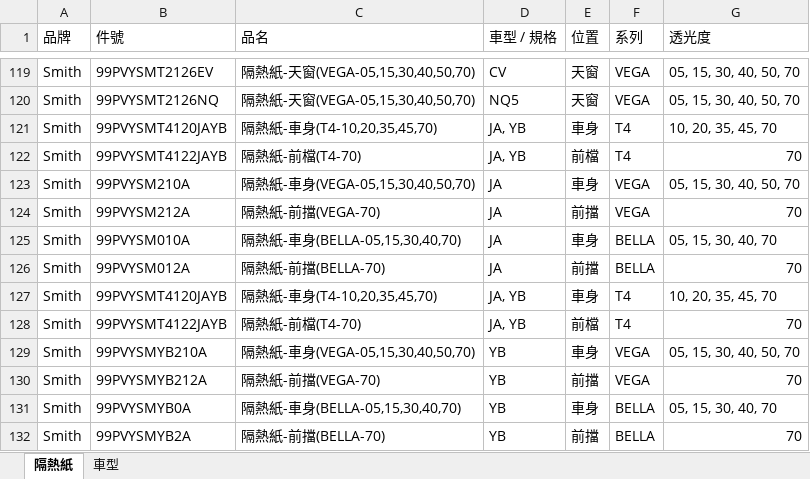
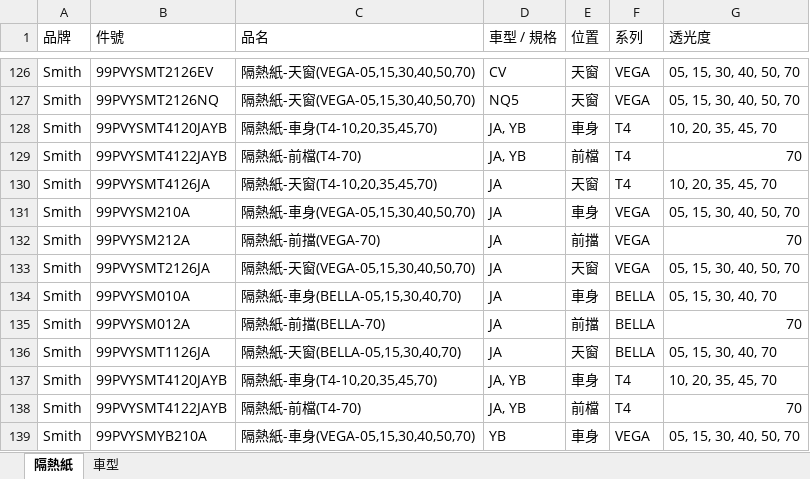
Before and after one commit to TMS148/KIA-FILM, an Excel workbook: database.xlsx, sheet 隔熱紙, drawn as a sheet; only a part is shown, gaps mark what is left out; the shorter side is filled out with more unchanged rows; values as stored, in another font and other column widths than the file's, no borders; the diff covers the shown part only; the diff names each change by its address in the sheet, - before the commit and + after, or states it on an @@ line.

```diff
--- a/database.xlsx (sheet 隔熱紙)
+++ b/database.xlsx (sheet 隔熱紙)
+row 130: Smith | 99PVYSMT4126JA | 隔熱紙-天窗(T4-10,20,35,45,70) | JA | 天窗 | T4 | 10, 20, 35, 45, 70
+row 133: Smith | 99PVYSMT2126JA | 隔熱紙-天窗(VEGA-05,15,30,40,50,70) | JA | 天窗 | VEGA | 05, 15, 30, 40, 50, 70
+row 136: Smith | 99PVYSMT1126JA | 隔熱紙-天窗(BELLA-05,15,30,40,70) | JA | 天窗 | BELLA | 05, 15, 30, 40, 70
```
Also changed, not shown: 7 added rows and 4 edited cells elsewhere in this sheet, sheet 車型.
